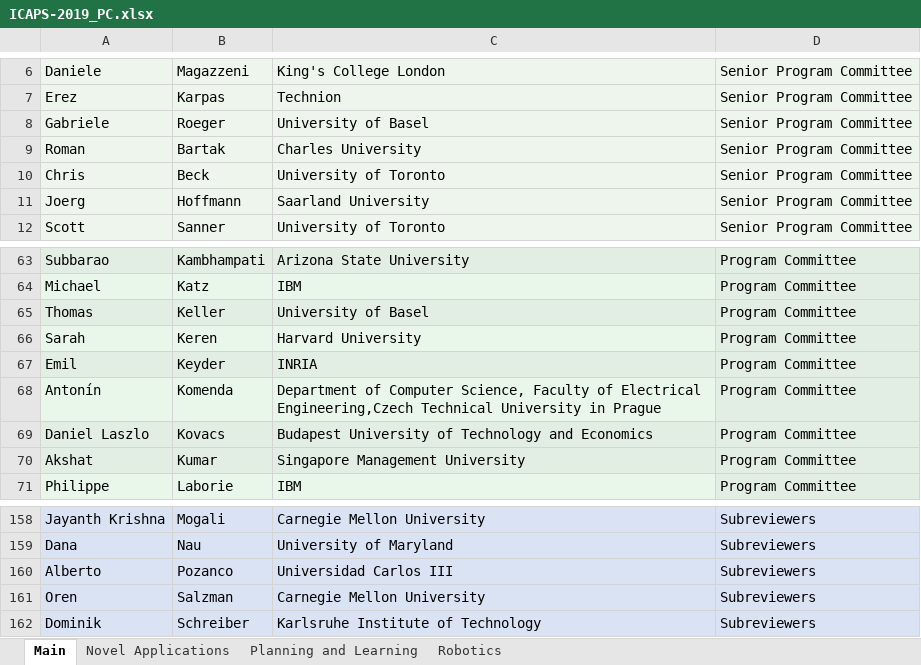
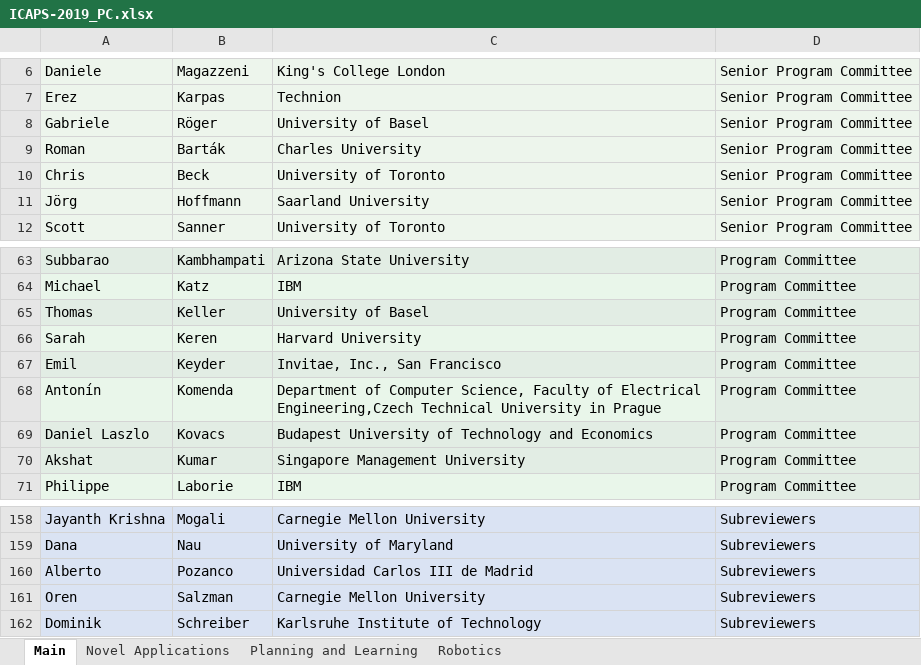
Before and after one commit to TathagataChakraborti/TathagataChakraborti.github.io, an Excel workbook: pagegen/icaps19_info/ICAPS-2019_PC.xlsx, sheet Main, drawn as a sheet; only a part is shown, gaps mark what is left out; values as stored, in another font and other column widths than the file's, no borders; the diff names each change by its address in the sheet, - before the commit and + after, or states it on an @@ line.

```diff
--- a/pagegen/icaps19_info/ICAPS-2019_PC.xlsx (sheet Main)
+++ b/pagegen/icaps19_info/ICAPS-2019_PC.xlsx (sheet Main)
-B8: Roeger
+B8: Röger
-B9: Bartak
+B9: Barták
-A11: Joerg
+A11: Jörg
-C67: INRIA
+C67: Invitae, Inc., San Francisco
-C160: Universidad Carlos III
+C160: Universidad Carlos III de Madrid
```
Also changed, not shown: 1 other file.
